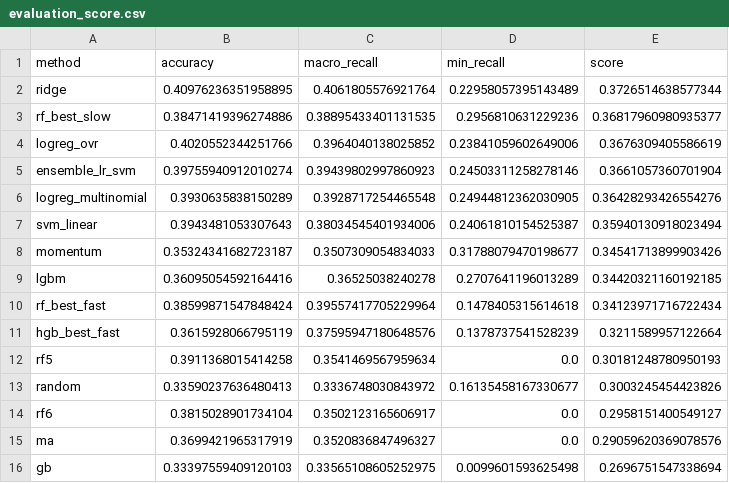
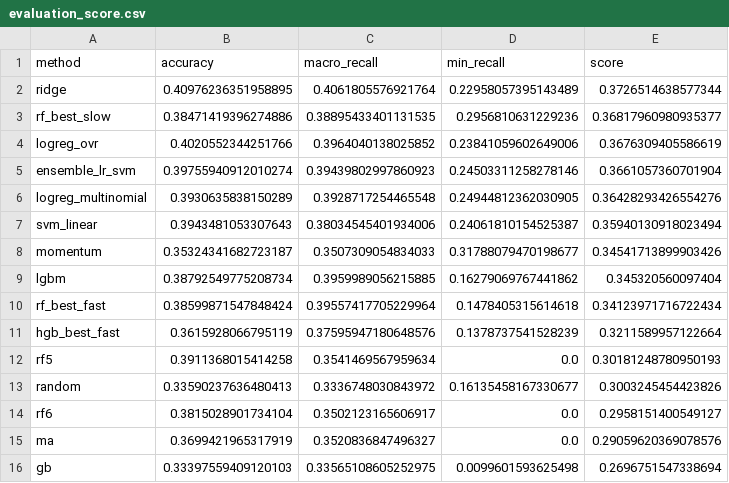
Before and after one commit to Daffodil404/771-AAPL-TREND-PREDICT, a CSV file: reports/evaluation_score.csv, drawn as a sheet.

```diff
--- a/reports/evaluation_score.csv
+++ b/reports/evaluation_score.csv
@@ -8,3 +8,3 @@ svm_linear,0.3943481053307643,0.38034545401934006,0.24061810154525387,0.35940130
 momentum,0.35324341682723187,0.3507309054834033,0.31788079470198677,0.34541713899903426
-lgbm,0.36095054592164416,0.36525038240278,0.2707641196013289,0.34420321160192185
+lgbm,0.38792549775208734,0.3959989056215885,0.16279069767441862,0.345320560097404
 rf_best_fast,0.38599871547848424,0.39557417705229964,0.1478405315614618,0.34123971716722434
```
Also changed, not shown: reports/3-day-return/comparison_score_1day_vs_3day.csv, reports/3-day-return/evaluation_score.csv, 11 other files.
